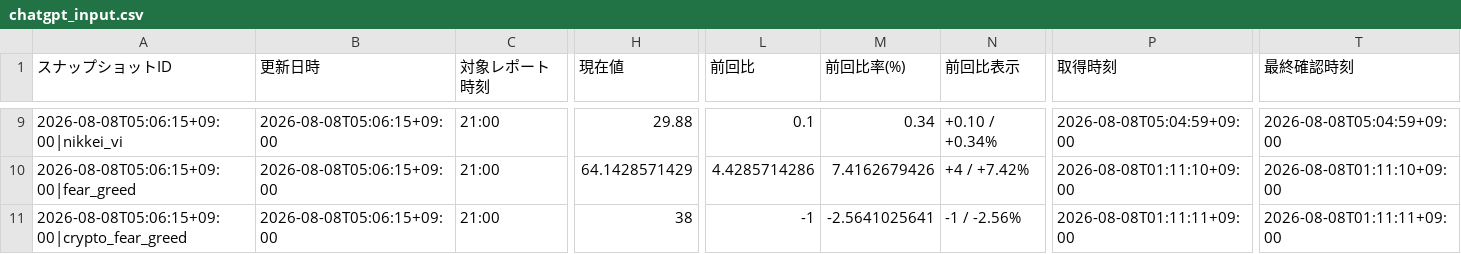
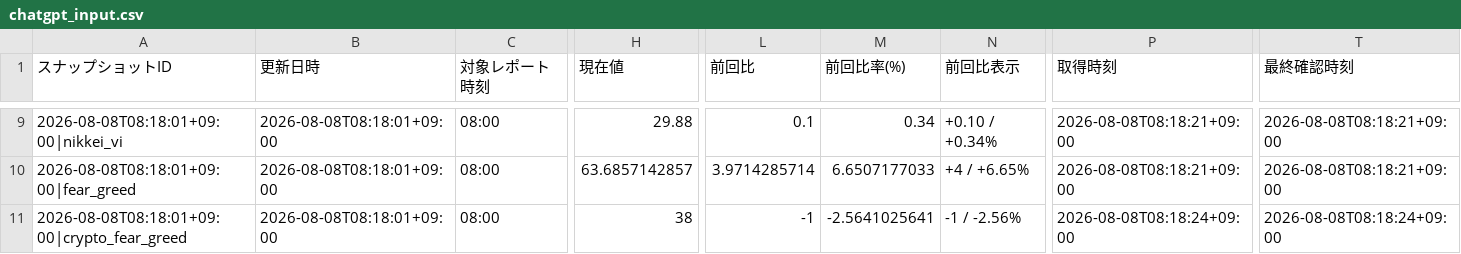
Before and after one commit to matrixdiamond512-cell/Chat-GPT-Market-Report, a CSV file: data/market/chatgpt_input.csv, drawn as a sheet; only a part is shown, gaps mark what is left out; the diff covers the shown part only; the diff names each change by its address in the sheet, - before the commit and + after, or states it on an @@ line.

```diff
--- a/data/market/chatgpt_input.csv
+++ b/data/market/chatgpt_input.csv
-A9 (スナップショットID): 2026-08-08T05:06:15+09:00|nikkei_vi
+A9 (スナップショットID): 2026-08-08T08:18:01+09:00|nikkei_vi
-B9:B11 (更新日時): 2026-08-08T05:06:15+09:00
+B9:B11 (更新日時): 2026-08-08T08:18:01+09:00
-C9:C11 (対象レポート時刻): 21:00
+C9:C11 (対象レポート時刻): 08:00
-P9 (取得時刻): 2026-08-08T05:04:59+09:00
+P9 (取得時刻): 2026-08-08T08:18:21+09:00
-T9 (最終確認時刻): 2026-08-08T05:04:59+09:00
+T9 (最終確認時刻): 2026-08-08T08:18:21+09:00
-A10 (スナップショットID): 2026-08-08T05:06:15+09:00|fear_greed
+A10 (スナップショットID): 2026-08-08T08:18:01+09:00|fear_greed
-H10 (現在値): 64.1428571429
+H10 (現在値): 63.6857142857
-L10 (前回比): 4.4285714286
+L10 (前回比): 3.9714285714
-M10 (前回比率(%)): 7.4162679426
+M10 (前回比率(%)): 6.6507177033
-N10 (前回比表示): +4 / +7.42%
+N10 (前回比表示): +4 / +6.65%
-P10 (取得時刻): 2026-08-08T01:11:10+09:00
+P10 (取得時刻): 2026-08-08T08:18:21+09:00
-T10 (最終確認時刻): 2026-08-08T01:11:10+09:00
+T10 (最終確認時刻): 2026-08-08T08:18:21+09:00
-A11 (スナップショットID): 2026-08-08T05:06:15+09:00|crypto_fear_greed
+A11 (スナップショットID): 2026-08-08T08:18:01+09:00|crypto_fear_greed
-P11 (取得時刻): 2026-08-08T01:11:11+09:00
+P11 (取得時刻): 2026-08-08T08:18:24+09:00
-T11 (最終確認時刻): 2026-08-08T01:11:11+09:00
+T11 (最終確認時刻): 2026-08-08T08:18:24+09:00
```
Also changed, not shown: 74 edited cells elsewhere in this file, data/market/verified_history.csv, 5 other files.
